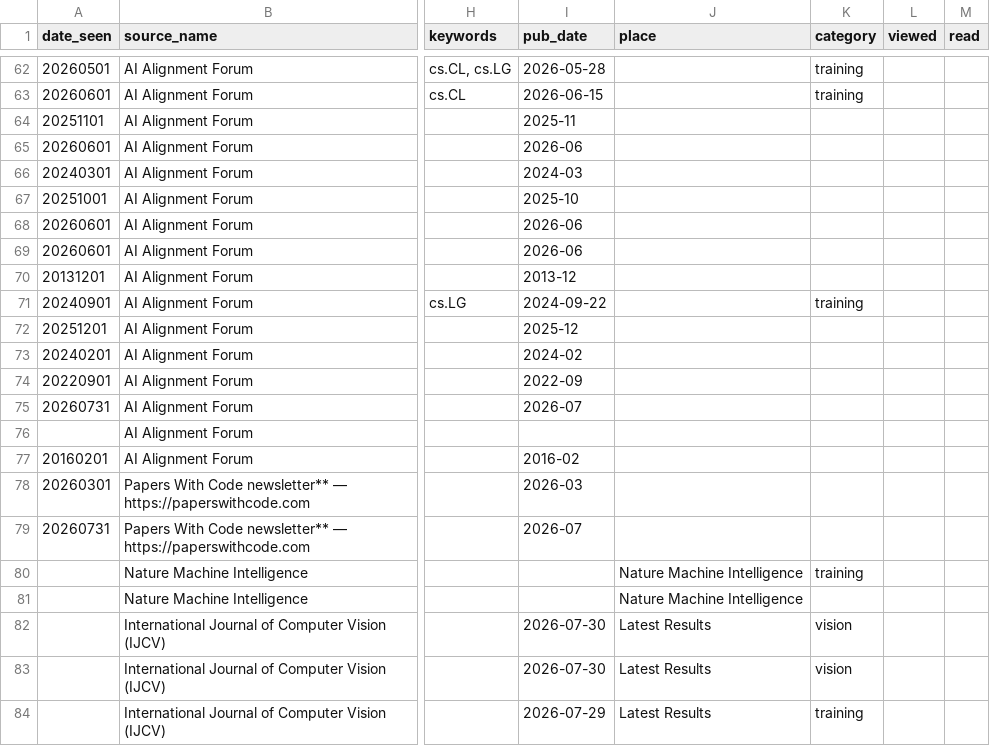
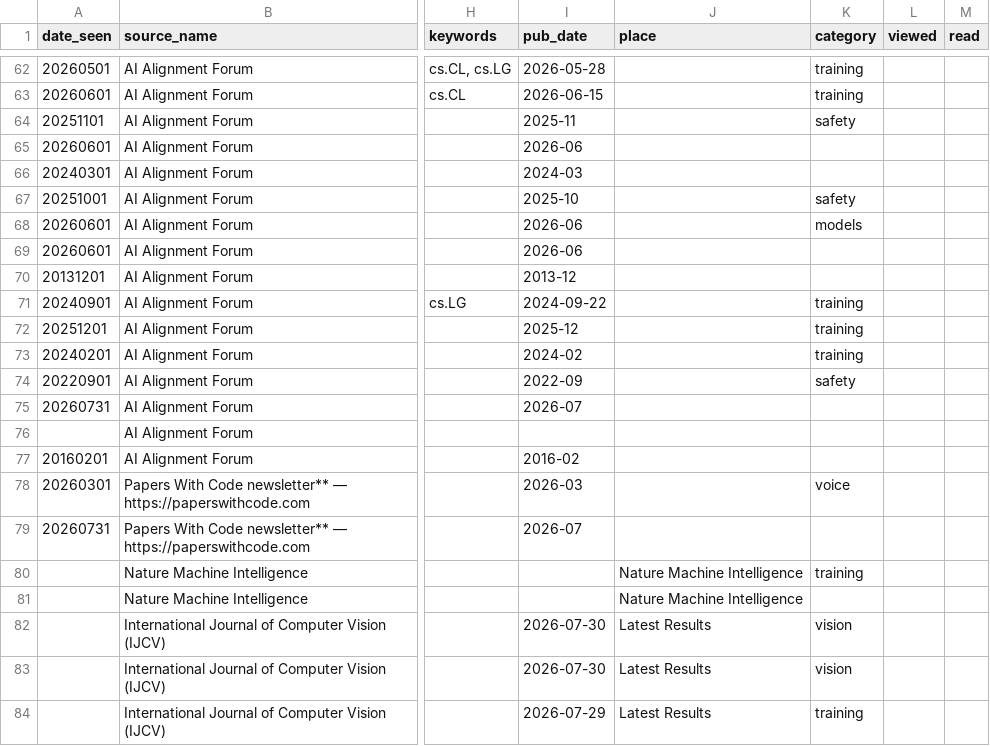
Before and after one commit to aiaioo/Research, a TSV file: papers/new_papers_20260731.tsv, drawn as a sheet; only a part is shown, gaps mark what is left out; the diff names each change by its address in the sheet, - before the commit and + after, or states it on an @@ line.

```diff
--- a/papers/new_papers_20260731.tsv
+++ b/papers/new_papers_20260731.tsv
-K64 (category): (empty)
+K64 (category): safety
-K67 (category): (empty)
+K67 (category): safety
-K68 (category): (empty)
+K68 (category): models
-K72:K73 (category): (empty)
+K72:K73 (category): training
-K74 (category): (empty)
+K74 (category): safety
-K78 (category): (empty)
+K78 (category): voice
```
Also changed, not shown: papers/new_papers_20260719.tsv, papers/new_papers_20260721.tsv, 23 other files.
